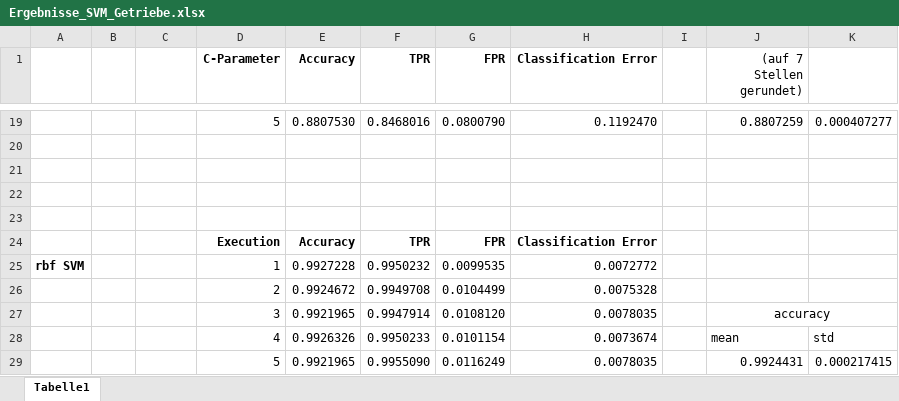
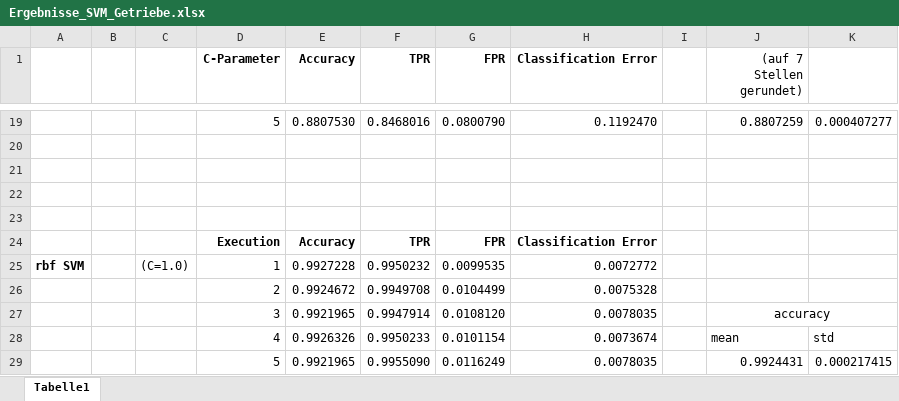
Before and after one commit to m-martin-j/DataScience_PredictiveMaintenance, an Excel workbook: Maschinelles_Lernen/PythonClassifierApplication_Getriebe/Ergebnisse_SVM_Getriebe.xlsx, sheet Tabelle1, drawn as a sheet; only a part is shown, gaps mark what is left out; values as stored, in another font and other column widths than the file's, no borders; the diff names each change by its address in the sheet, - before the commit and + after, or states it on an @@ line.

Commit message:
worked on getriebe metrics svm excel file

```diff
--- a/Maschinelles_Lernen/PythonClassifierApplication_Getriebe/Ergebnisse_SVM_Getriebe.xlsx (sheet Tabelle1)
+++ b/Maschinelles_Lernen/PythonClassifierApplication_Getriebe/Ergebnisse_SVM_Getriebe.xlsx (sheet Tabelle1)
-C25: (empty)
+C25: (C=1.0)
```
